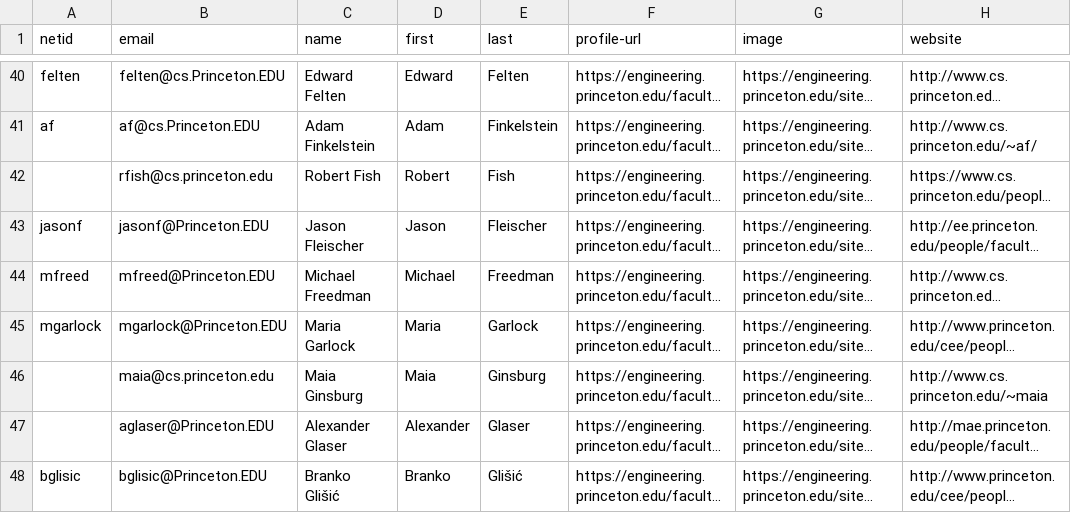
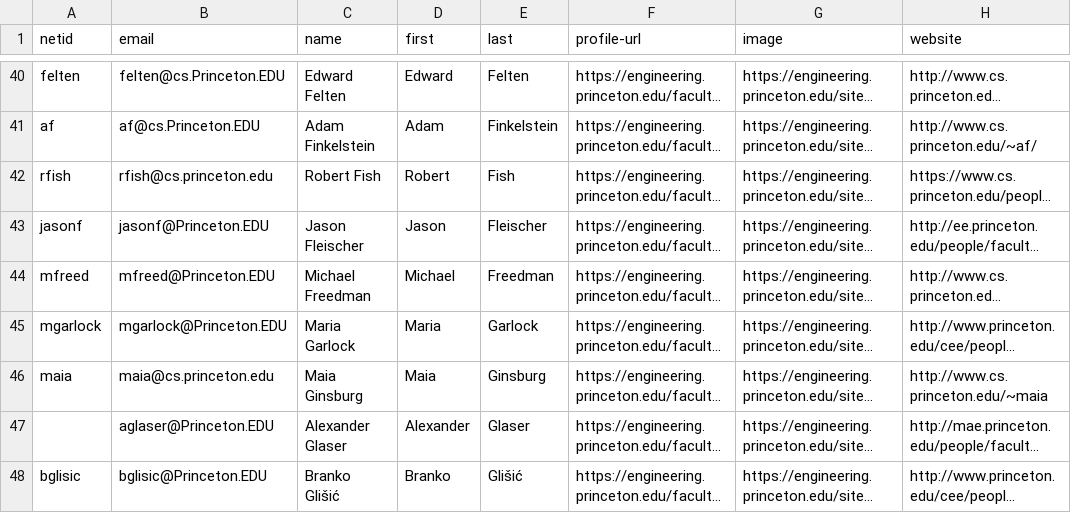
Before and after one commit to jlumbroso/princeton-scraper-seas-faculty, a CSV file: feeds/index.csv, drawn as a sheet; only a part is shown, gaps mark what is left out; long unchanged cells end in …; the diff covers the shown part only; the diff names each change by its address in the sheet, - before the commit and + after, or states it on an @@ line.

Commit message:
Commit updated static feed

```diff
--- a/feeds/index.csv
+++ b/feeds/index.csv
-A42 (netid): (empty)
+A42 (netid): rfish
-A46 (netid): (empty)
+A46 (netid): maia
```
Also changed, not shown: 1 added row, 1 removed row, 1 moved row and 15 edited cells elsewhere in this file, 1 other file.
